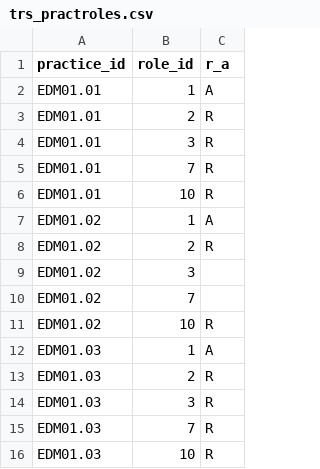
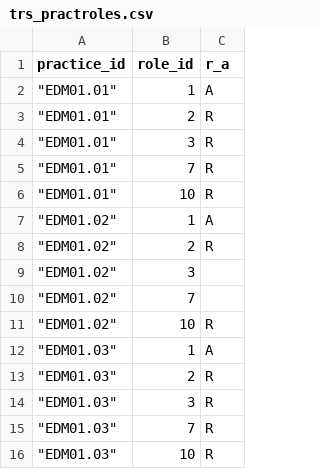
Before and after one commit to KyleErso/cobit-2019, a CSV file: csv/trs_practroles.csv, drawn as a sheet.

```diff
--- a/csv/trs_practroles.csv
+++ b/csv/trs_practroles.csv
@@ -1,16 +1,16 @@
 practice_id,role_id,r_a
-EDM01.01,1,A
-EDM01.01,2,R
-EDM01.01,3,R
-EDM01.01,7,R
-EDM01.01,10,R
-EDM01.02,1,A
-EDM01.02,2,R
-EDM01.02,3,
-EDM01.02,7,
-EDM01.02,10,R
-EDM01.03,1,A
-EDM01.03,2,R
-EDM01.03,3,R
-EDM01.03,7,R
-EDM01.03,10,R
+"""EDM01.01""",1,A
+"""EDM01.01""",2,R
+"""EDM01.01""",3,R
+"""EDM01.01""",7,R
+"""EDM01.01""",10,R
+"""EDM01.02""",1,A
+"""EDM01.02""",2,R
+"""EDM01.02""",3,
+"""EDM01.02""",7,
+"""EDM01.02""",10,R
+"""EDM01.03""",1,A
+"""EDM01.03""",2,R
+"""EDM01.03""",3,R
+"""EDM01.03""",7,R
+"""EDM01.03""",10,R
```
Also changed, not shown: 15 other files.
